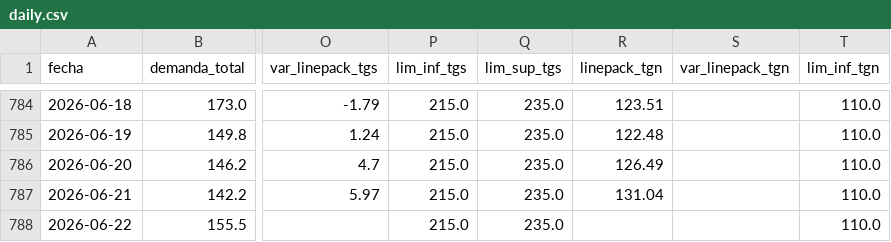
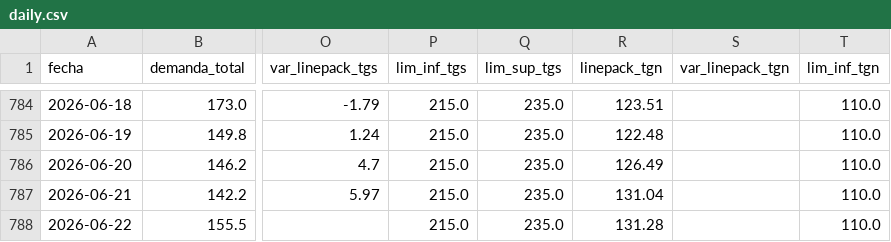
Before and after one commit to mpodeley/estado-del-sistema, a CSV file: data/daily.csv, drawn as a sheet; only a part is shown, gaps mark what is left out; the diff names each change by its address in the sheet, - before the commit and + after, or states it on an @@ line.

```diff
--- a/data/daily.csv
+++ b/data/daily.csv
-R788 (linepack_tgn): (empty)
+R788 (linepack_tgn): 131.28
```
Also changed, not shown: data/tgn_system_state.csv, 2 other files.
